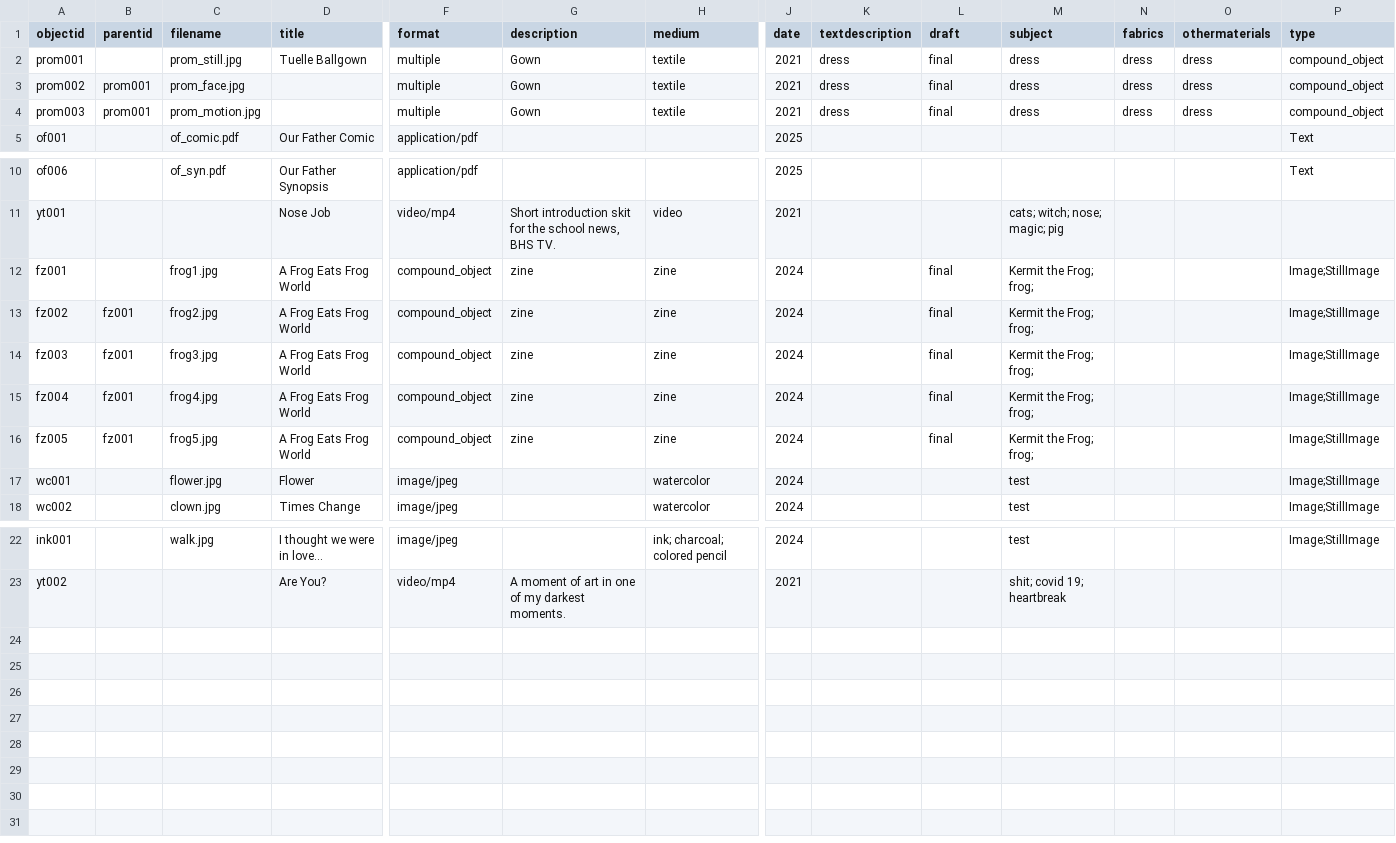
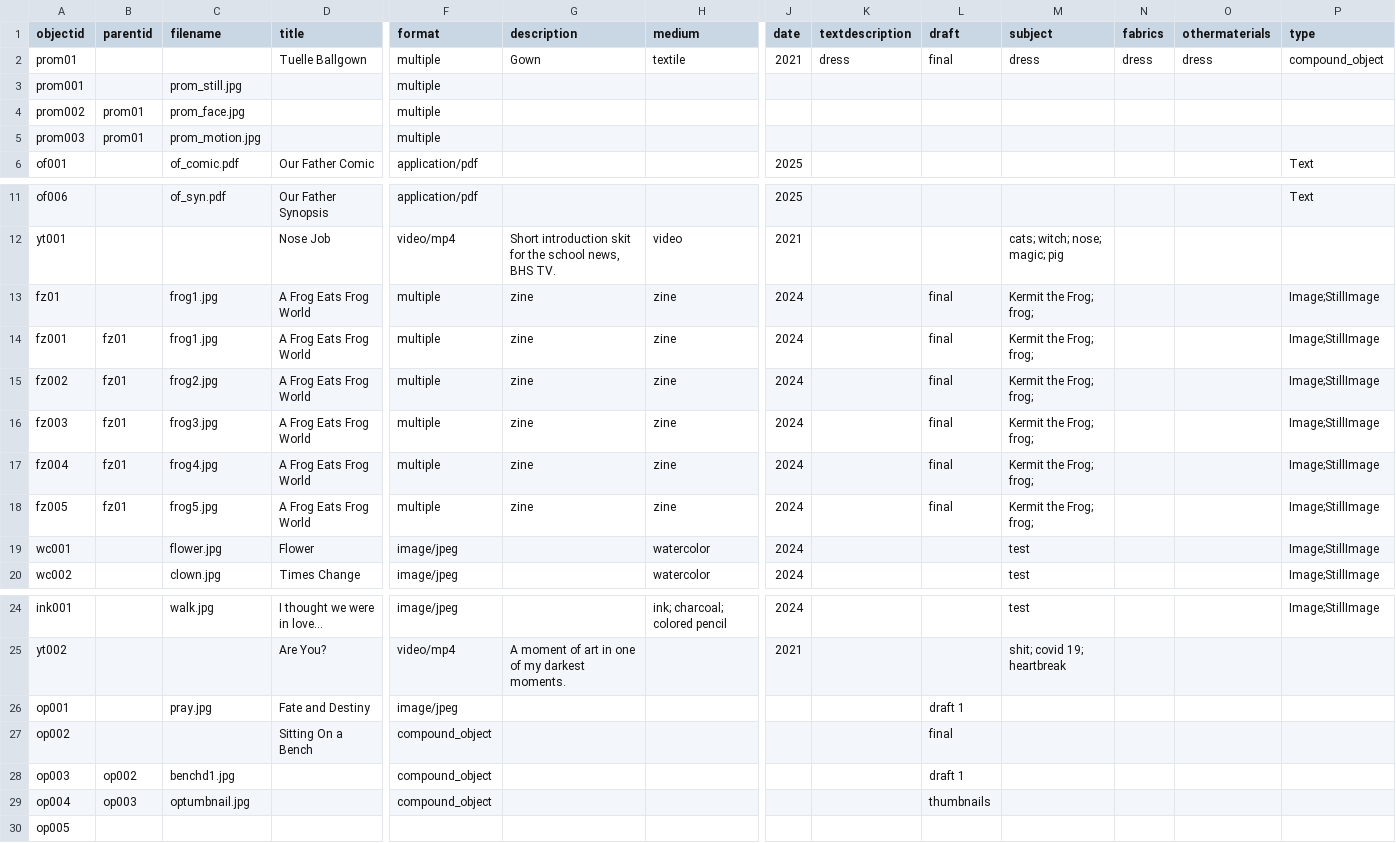
Before and after one commit to kynogree/GreenPortfolio, a CSV file: _data/greenfol.csv, drawn as a sheet; only a part is shown, gaps mark what is left out; addresses are those after the commit; rows hold the shown columns only; the diff names each change by its address in the sheet, - before the commit and + after, or states it on an @@ line.

Commit message:
added possum and compound object trails

```diff
--- a/_data/greenfol.csv
+++ b/_data/greenfol.csv
-A2 (objectid): prom001
+A2 (objectid): prom01
-C2 (filename): prom_still.jpg
+C2 (filename): (empty)
+row 3: prom001 |  | prom_still.jpg |  | multiple
-B4:B5 (parentid): prom001
+B4:B5 (parentid): prom01
-G4:G5 (description): Gown
+G4:G5 (description): (empty)
-H4:H5 (medium): textile
+H4:H5 (medium): (empty)
-J4:J5 (date): 2021
+J4:J5 (date): (empty)
-K4:K5 (textdescription): dress
+K4:K5 (textdescription): (empty)
-L4:L5 (draft): final
+L4:L5 (draft): (empty)
-M4:M5 (subject): dress
+M4:M5 (subject): (empty)
-N4:N5 (fabrics): dress
+N4:N5 (fabrics): (empty)
-O4:O5 (othermaterials): dress
+O4:O5 (othermaterials): (empty)
-P4:P5 (type): compound_object
+P4:P5 (type): (empty)
+row 13: fz01 |  | frog1.jpg | A Frog Eats Frog World | multiple | zine | zine | 2024 |  | final | Kermit the Frog; frog; |  |  | Image;StillImage
-B14 (parentid): (empty)
+B14 (parentid): fz01
-F14:F18 (format): compound_object
+F14:F18 (format): multiple
-B15:B18 (parentid): fz001
+B15:B18 (parentid): fz01
+row 26: op001 |  | pray.jpg | Fate and Destiny | image/jpeg |  |  |  |  | draft 1
+row 27: op002 |  |  | Sitting On a Bench | compound_object |  |  |  |  | final
+row 28: op003 | op002 | benchd1.jpg |  | compound_object |  |  |  |  | draft 1
+row 29: op004 | op003 | optumbnail.jpg |  | compound_object |  |  |  |  | thumbnails
+row 30: op005
```
Also changed, not shown: 5 other files.
